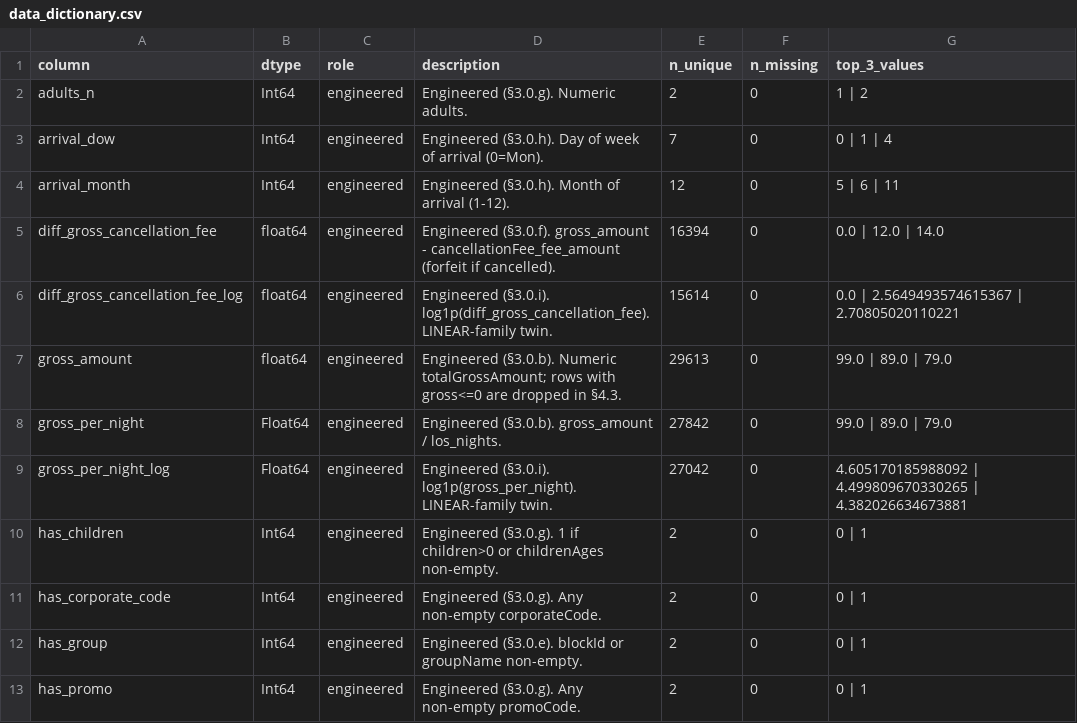
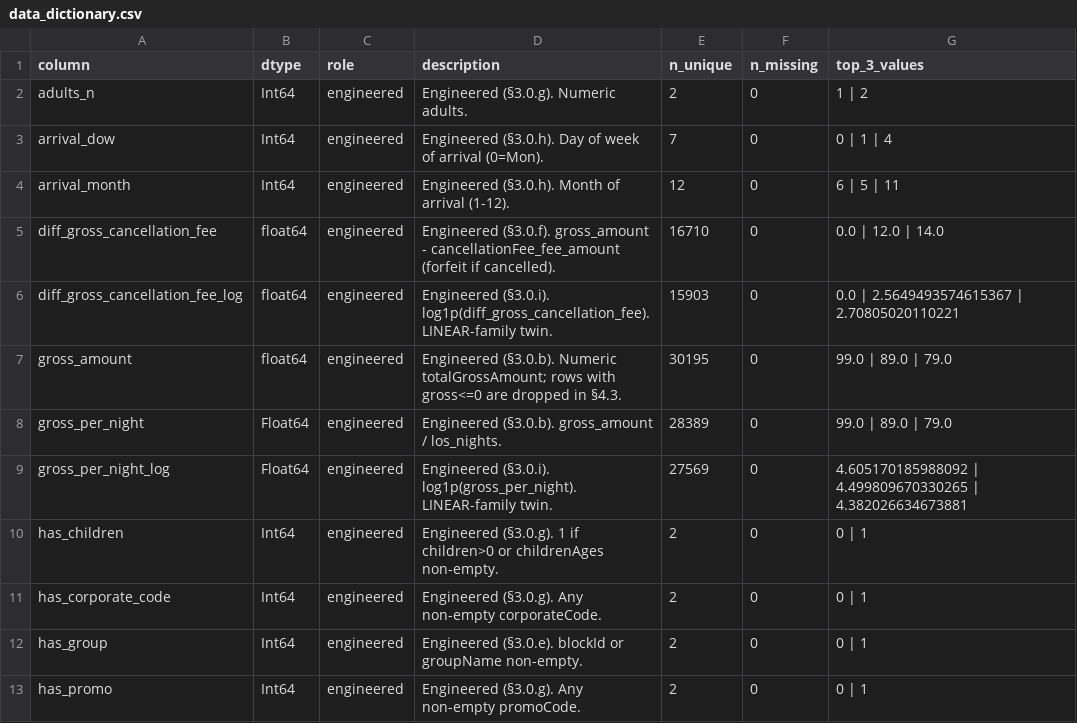
Before and after one commit to StayeryHQ/overbookinganalyses, a CSV file: reports/tables/00_audit/data_dictionary.csv, drawn as a sheet; only a part is shown; the diff covers the shown part only.

```diff
--- a/reports/tables/00_audit/data_dictionary.csv
+++ b/reports/tables/00_audit/data_dictionary.csv
@@ -3,8 +3,8 @@ adults_n,Int64,engineered,Engineered (§3.0.g). Numeric adults.,2,0,1 | 2
 arrival_dow,Int64,engineered,Engineered (§3.0.h). Day of week of arrival (0=Mon).,7,0,0 | 1 | 4
-arrival_month,Int64,engineered,Engineered (§3.0.h). Month of arrival (1-12).,12,0,5 | 6 | 11
-diff_gross_cancellation_fee,float64,engineered,Engineered (§3.0.f). gross_amount - cancellationFee_fee_amount (forfeit if cancelled).,16394,0,0.0 | 12.0 | 14.0
-diff_gross_cancellation_fee_log,float64,engineered,Engineered (§3.0.i). log1p(diff_gross_cancellation_fee). LINEAR-family twin.,15614,0,0.0 | 2.5649493574615367 | 2.70805020110221
-gross_amount,float64,engineered,Engineered (§3.0.b). Numeric totalGrossAmount; rows with gross<=0 are dropped in §4.3.,29613,0,99.0 | 89.0 | 79.0
-gross_per_night,Float64,engineered,Engineered (§3.0.b). gross_amount / los_nights.,27842,0,99.0 | 89.0 | 79.0
-gross_per_night_log,Float64,engineered,Engineered (§3.0.i). log1p(gross_per_night). LINEAR-family twin.,27042,0,4.605170185988092 | 4.499809670330265 | 4.382026634673881
+arrival_month,Int64,engineered,Engineered (§3.0.h). Month of arrival (1-12).,12,0,6 | 5 | 11
+diff_gross_cancellation_fee,float64,engineered,Engineered (§3.0.f). gross_amount - cancellationFee_fee_amount (forfeit if cancelled).,16710,0,0.0 | 12.0 | 14.0
+diff_gross_cancellation_fee_log,float64,engineered,Engineered (§3.0.i). log1p(diff_gross_cancellation_fee). LINEAR-family twin.,15903,0,0.0 | 2.5649493574615367 | 2.70805020110221
+gross_amount,float64,engineered,Engineered (§3.0.b). Numeric totalGrossAmount; rows with gross<=0 are dropped in §4.3.,30195,0,99.0 | 89.0 | 79.0
+gross_per_night,Float64,engineered,Engineered (§3.0.b). gross_amount / los_nights.,28389,0,99.0 | 89.0 | 79.0
+gross_per_night_log,Float64,engineered,Engineered (§3.0.i). log1p(gross_per_night). LINEAR-family twin.,27569,0,4.605170185988092 | 4.499809670330265 | 4.382026634673881
 has_children,Int64,engineered,Engineered (§3.0.g). 1 if children>0 or childrenAges non-empty.,2,0,0 | 1
```
Also changed, not shown: 1 added row and 9 edited cells elsewhere in this file, reports/tables/00_audit/audit_log.csv, reports/tables/00_audit/column_decisions.csv, 16 other files.
